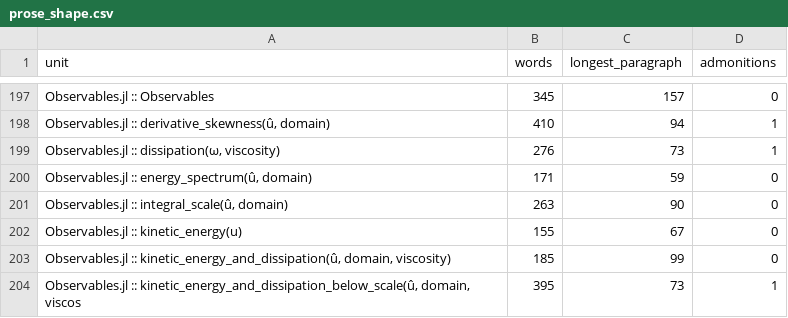
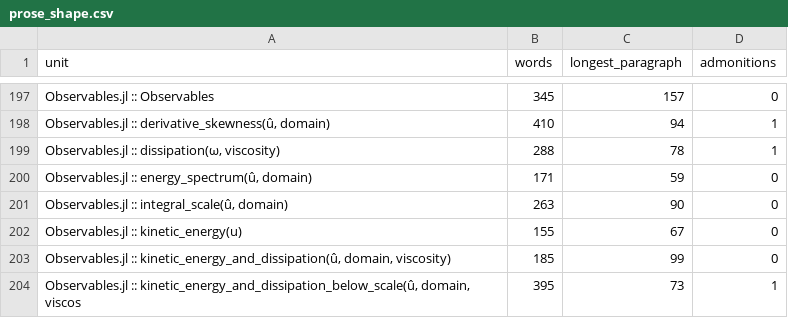
Before and after one commit to GrigorySarnitsky/GBGHomogeneousTurbulence.jl, a CSV file: docs/prose_shape.csv, drawn as a sheet; only a part is shown, gaps mark what is left out.

```diff
--- a/docs/prose_shape.csv
+++ b/docs/prose_shape.csv
@@ -198,3 +198,3 @@ unit,words,longest_paragraph,admonitions
 "Observables.jl :: derivative_skewness(û, domain)",410,94,1
-"Observables.jl :: dissipation(ω, viscosity)",276,73,1
+"Observables.jl :: dissipation(ω, viscosity)",288,78,1
 "Observables.jl :: energy_spectrum(û, domain)",171,59,0
```
Also changed, not shown: 5 other files.
